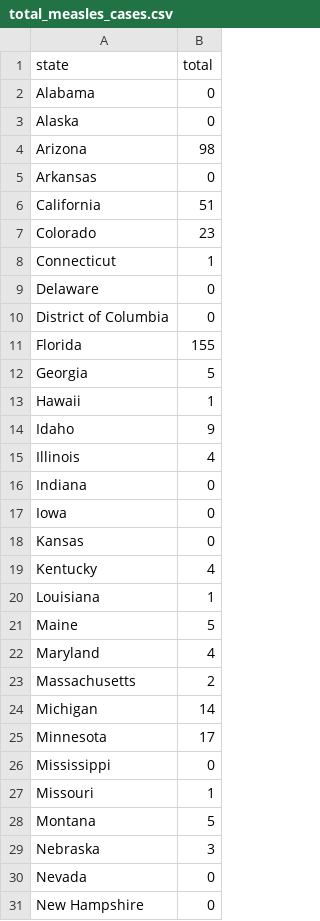
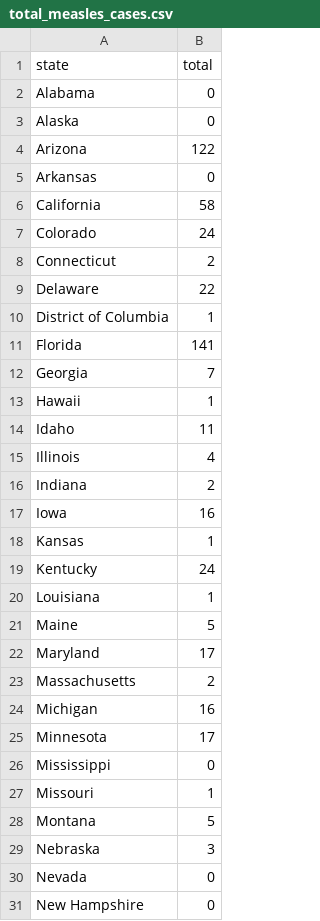
Before and after one commit to rfortherestofus/state-immunization-reports, a CSV file: data-clean/total_measles_cases.csv, drawn as a sheet; only a part is shown; the diff covers the shown part only.

```diff
--- a/data-clean/total_measles_cases.csv
+++ b/data-clean/total_measles_cases.csv
@@ -3,23 +3,23 @@ Alabama,0
 Alaska,0
-Arizona,98
+Arizona,122
 Arkansas,0
-California,51
-Colorado,23
-Connecticut,1
-Delaware,0
-District of Columbia,0
-Florida,155
-Georgia,5
+California,58
+Colorado,24
+Connecticut,2
+Delaware,22
+District of Columbia,1
+Florida,141
+Georgia,7
 Hawaii,1
-Idaho,9
+Idaho,11
 Illinois,4
-Indiana,0
-Iowa,0
-Kansas,0
-Kentucky,4
+Indiana,2
+Iowa,16
+Kansas,1
+Kentucky,24
 Louisiana,1
 Maine,5
-Maryland,4
+Maryland,17
 Massachusetts,2
-Michigan,14
+Michigan,16
 Minnesota,17
```
Also changed, not shown: 15 edited cells elsewhere in this file, data-clean/state_policies_final.csv, data-raw/total_measles_cases_raw.csv, 14 other files.
